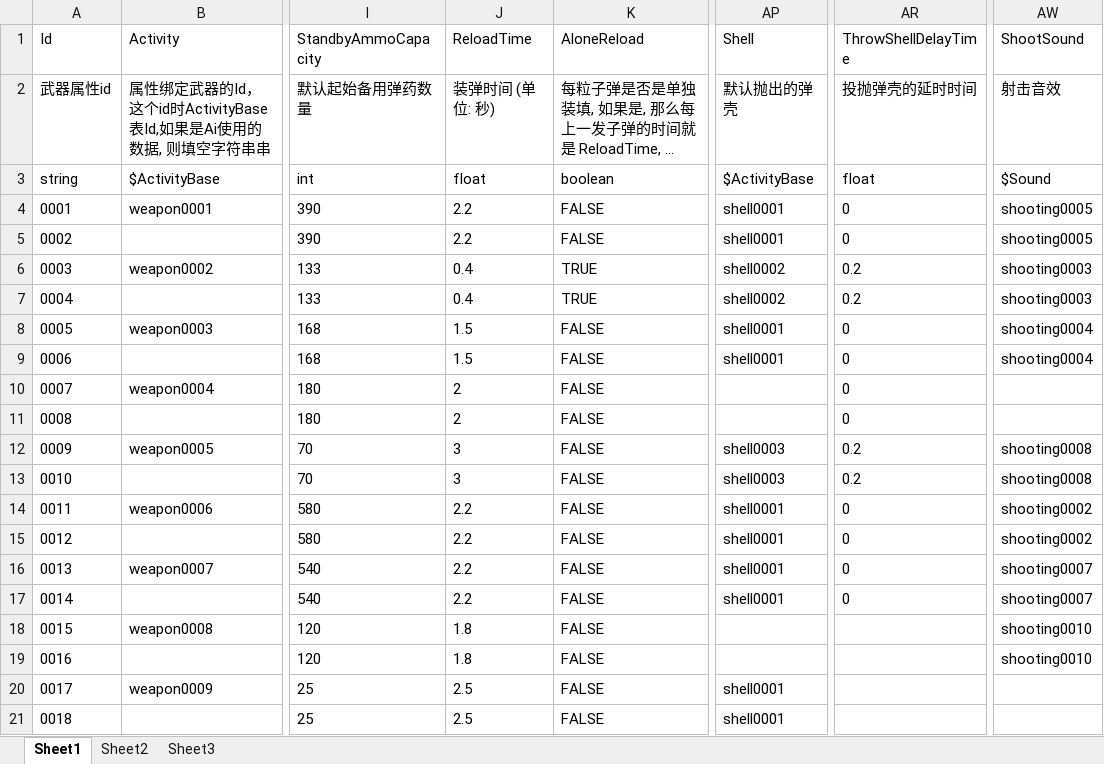
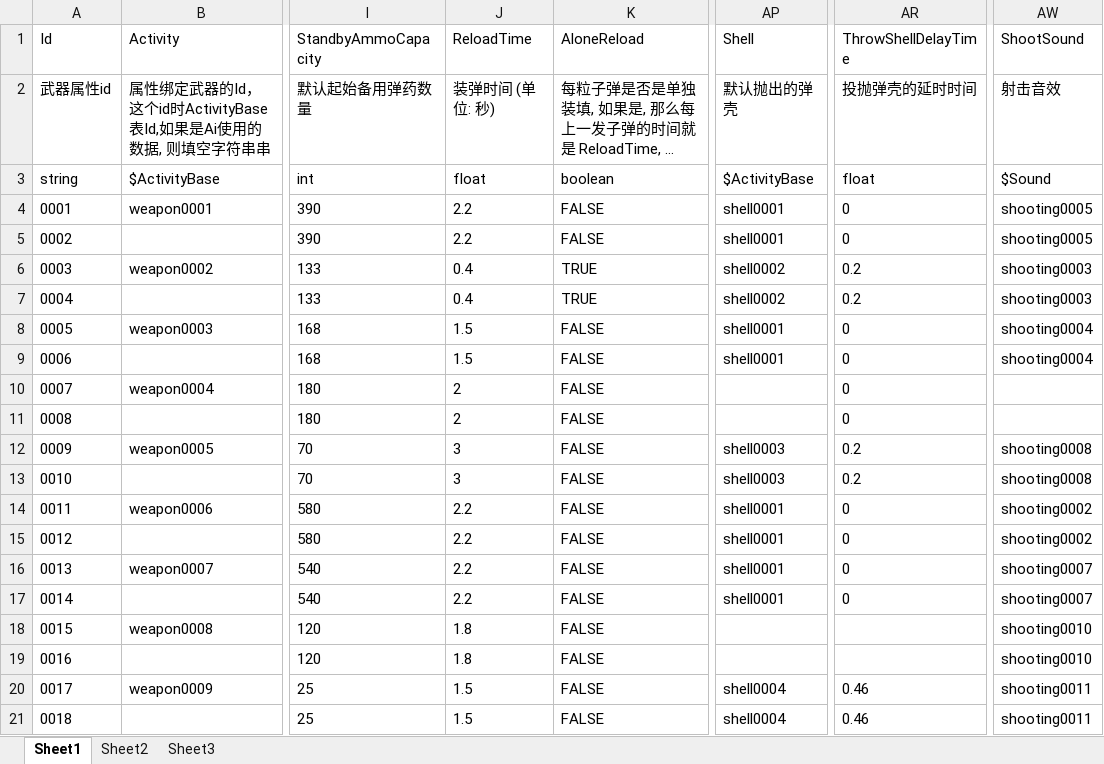
Before and after one commit to xlljc/DungeonShooting, an Excel workbook: DungeonShooting_Godot/excel/excelFile/WeaponBase.xlsx, sheet Sheet1, drawn as a sheet; only a part is shown, gaps mark what is left out; long unchanged cells end in …; values as stored, in another font and other column widths than the file's, no borders; the diff names each change by its address in the sheet, - before the commit and + after, or states it on an @@ line.

```diff
--- a/DungeonShooting_Godot/excel/excelFile/WeaponBase.xlsx (sheet Sheet1)
+++ b/DungeonShooting_Godot/excel/excelFile/WeaponBase.xlsx (sheet Sheet1)
-J20:J21 (ReloadTime): 2.5
+J20:J21 (ReloadTime): 1.5
-AP20:AP21 (Shell): shell0001
+AP20:AP21 (Shell): shell0004
-AR20:AR21 (ThrowShellDelayTime): (empty)
+AR20:AR21 (ThrowShellDelayTime): 0.46
-AW20:AW21 (ShootSound): (empty)
+AW20:AW21 (ShootSound): shooting0011
```
Also changed, not shown: DungeonShooting_Godot/excel/excelFile/ActivityBase.xlsx, DungeonShooting_Godot/excel/excelFile/ActivityMaterial.xlsx, 27 other files.
